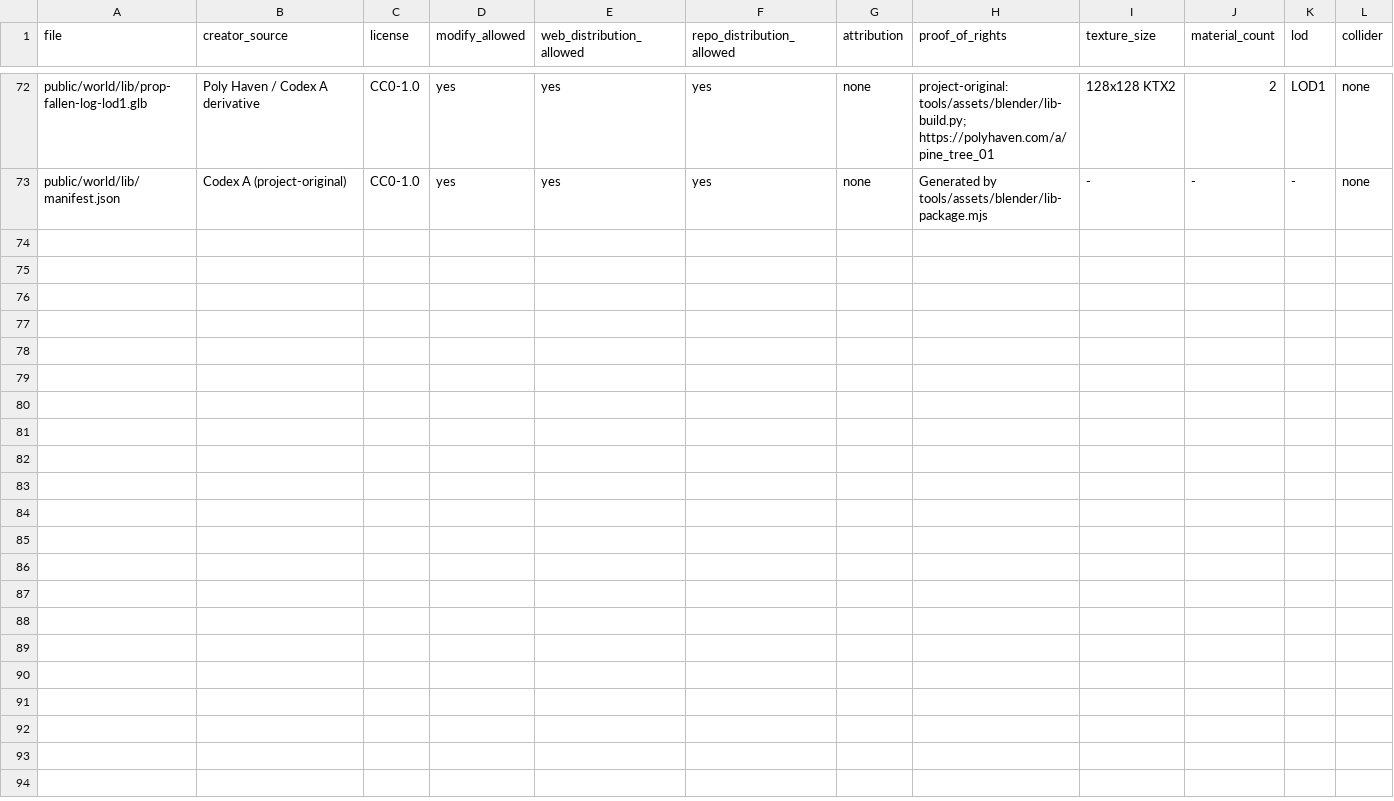
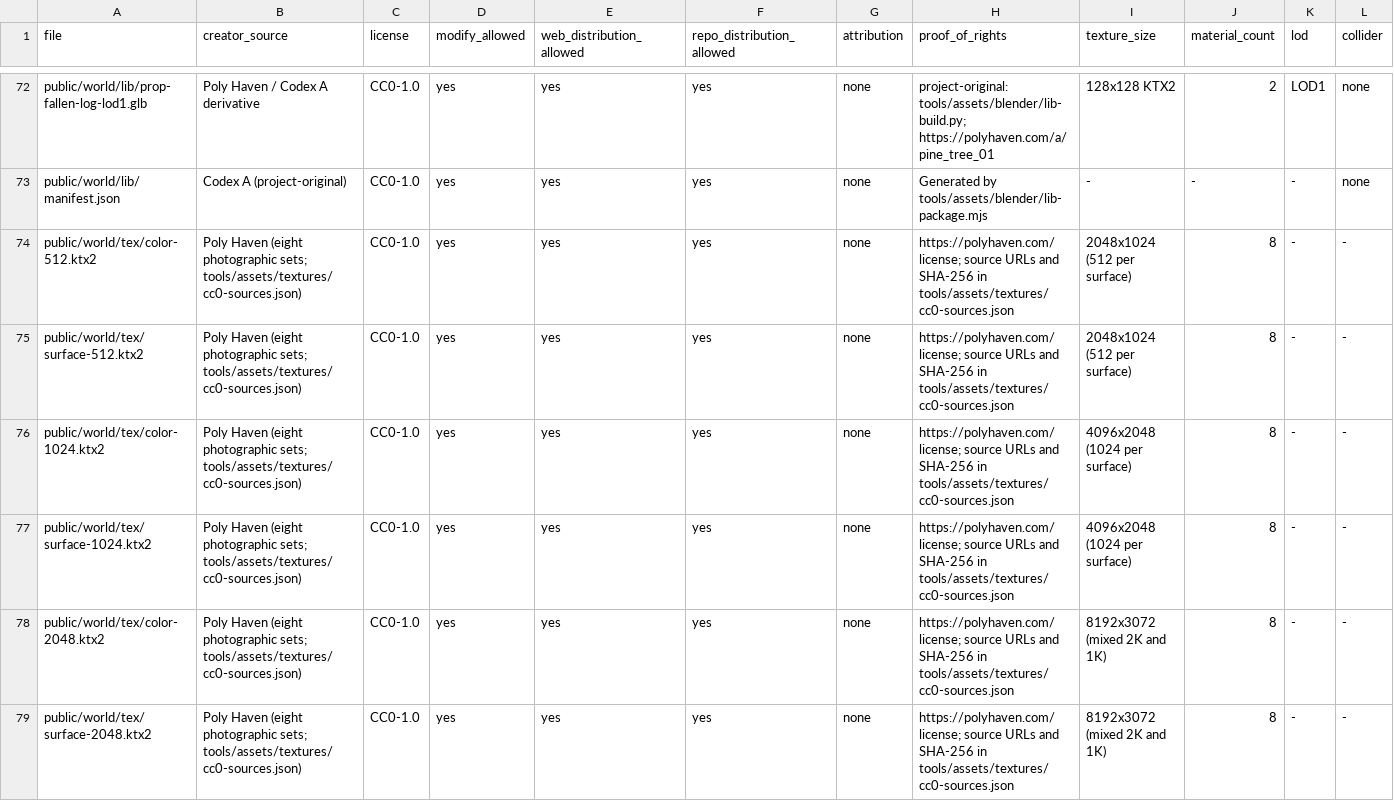
Before and after one commit to Crozn1812/the-quiet-atlas, a CSV file: assets/LICENSES.csv, drawn as a sheet; only a part is shown, gaps mark what is left out.

```diff
--- a/assets/LICENSES.csv
+++ b/assets/LICENSES.csv
@@ -73 +73,7 @@ public/world/lib/prop-fallen-log-lod1.glb,Poly Haven / Codex A derivative,CC0-1.
 public/world/lib/manifest.json,Codex A (project-original),CC0-1.0,yes,yes,yes,none,Generated by tools/assets/blender/lib-package.mjs,-,-,-,none
+public/world/tex/color-512.ktx2,Poly Haven (eight photographic sets; tools/assets/textures/cc0-sources.json),CC0-1.0,yes,yes,yes,none,https://polyhaven.com/license; source URLs and SHA-256 in tools/assets/textures/cc0-sources.json,2048x1024 (512 per surface),8,-,-
+public/world/tex/surface-512.ktx2,Poly Haven (eight photographic sets; tools/assets/textures/cc0-sources.json),CC0-1.0,yes,yes,yes,none,https://polyhaven.com/license; source URLs and SHA-256 in tools/assets/textures/cc0-sources.json,2048x1024 (512 per surface),8,-,-
+public/world/tex/color-1024.ktx2,Poly Haven (eight photographic sets; tools/assets/textures/cc0-sources.json),CC0-1.0,yes,yes,yes,none,https://polyhaven.com/license; source URLs and SHA-256 in tools/assets/textures/cc0-sources.json,4096x2048 (1024 per surface),8,-,-
+public/world/tex/surface-1024.ktx2,Poly Haven (eight photographic sets; tools/assets/textures/cc0-sources.json),CC0-1.0,yes,yes,yes,none,https://polyhaven.com/license; source URLs and SHA-256 in tools/assets/textures/cc0-sources.json,4096x2048 (1024 per surface),8,-,-
+public/world/tex/color-2048.ktx2,Poly Haven (eight photographic sets; tools/assets/textures/cc0-sources.json),CC0-1.0,yes,yes,yes,none,https://polyhaven.com/license; source URLs and SHA-256 in tools/assets/textures/cc0-sources.json,8192x3072 (mixed 2K and 1K),8,-,-
+public/world/tex/surface-2048.ktx2,Poly Haven (eight photographic sets; tools/assets/textures/cc0-sources.json),CC0-1.0,yes,yes,yes,none,https://polyhaven.com/license; source URLs and SHA-256 in tools/assets/textures/cc0-sources.json,8192x3072 (mixed 2K and 1K),8,-,-
```
Also changed, not shown: 24 other files.
